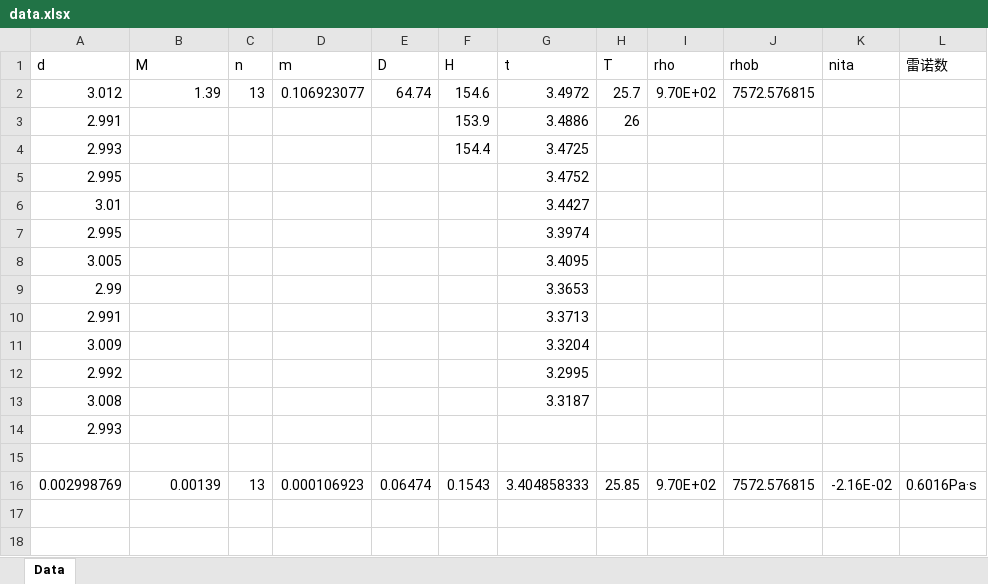
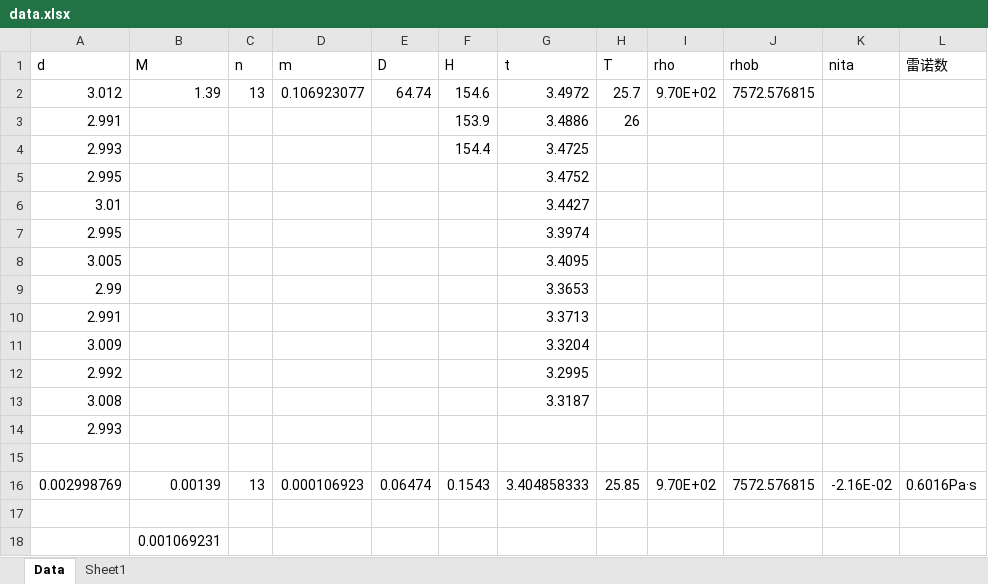
Before and after one commit to LantoZheng/Code, an Excel workbook: Experiments/Fundamental_physics/粘性系数/data/data.xlsx, sheet Data, drawn as a sheet; values as stored, in another font and other column widths than the file's, no borders; the diff names each change by its address in the sheet, - before the commit and + after, or states it on an @@ line.

```diff
--- a/Experiments/Fundamental_physics/粘性系数/data/data.xlsx (sheet Data)
+++ b/Experiments/Fundamental_physics/粘性系数/data/data.xlsx (sheet Data)
+sheet tab: Sheet1
+row 17: (empty)
+row 18:  | 0.001069231
```
Also changed, not shown: 14 other files.
